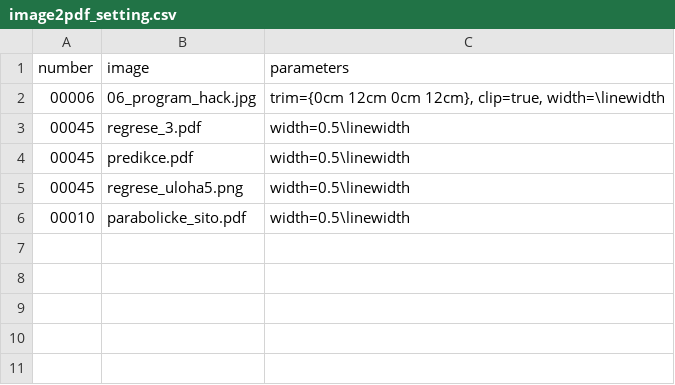
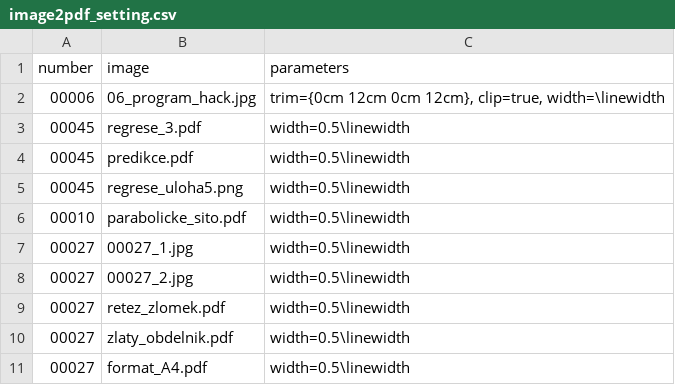
Before and after one commit to robert-marik/math4u2, a CSV file: scripts/image2pdf_setting.csv, drawn as a sheet.

Commit message:
rozmery obrazku

```diff
--- a/scripts/image2pdf_setting.csv
+++ b/scripts/image2pdf_setting.csv
@@ -6 +6,6 @@ number,image,parameters
 00010,parabolicke_sito.pdf,"width=0.5\linewidth"
+00027,00027_1.jpg,"width=0.5\linewidth"
+00027,00027_2.jpg,"width=0.5\linewidth"
+00027,retez_zlomek.pdf,"width=0.5\linewidth"
+00027,zlaty_obdelnik.pdf,"width=0.5\linewidth"
+00027,format_A4.pdf,"width=0.5\linewidth"
```
